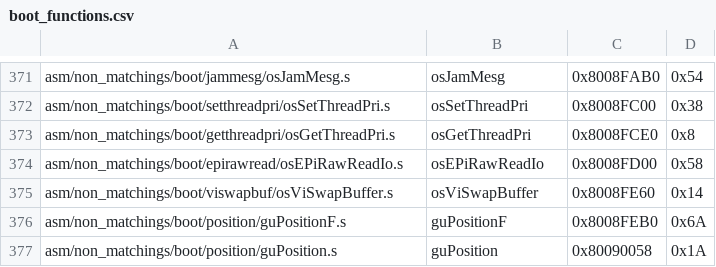
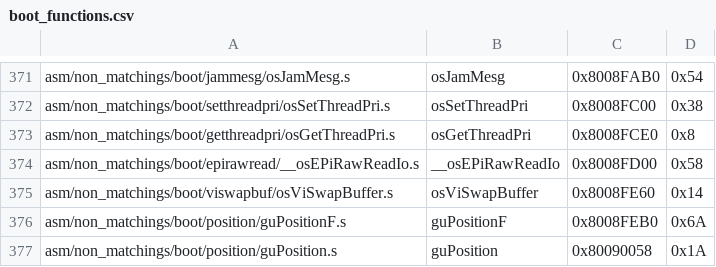
Before and after one commit to zeldaret/mm, a CSV file: tools/sizes/boot_functions.csv, drawn as a sheet; only a part is shown, gaps mark what is left out.

```diff
--- a/tools/sizes/boot_functions.csv
+++ b/tools/sizes/boot_functions.csv
@@ -373,3 +373,3 @@ asm/non_matchings/boot/setthreadpri/osSetThreadPri.s,osSetThreadPri,0x8008FC00,0
 asm/non_matchings/boot/getthreadpri/osGetThreadPri.s,osGetThreadPri,0x8008FCE0,0x8
-asm/non_matchings/boot/epirawread/osEPiRawReadIo.s,osEPiRawReadIo,0x8008FD00,0x58
+asm/non_matchings/boot/epirawread/__osEPiRawReadIo.s,__osEPiRawReadIo,0x8008FD00,0x58
 asm/non_matchings/boot/viswapbuf/osViSwapBuffer.s,osViSwapBuffer,0x8008FE60,0x14
```
Also changed, not shown: 26 other files.
